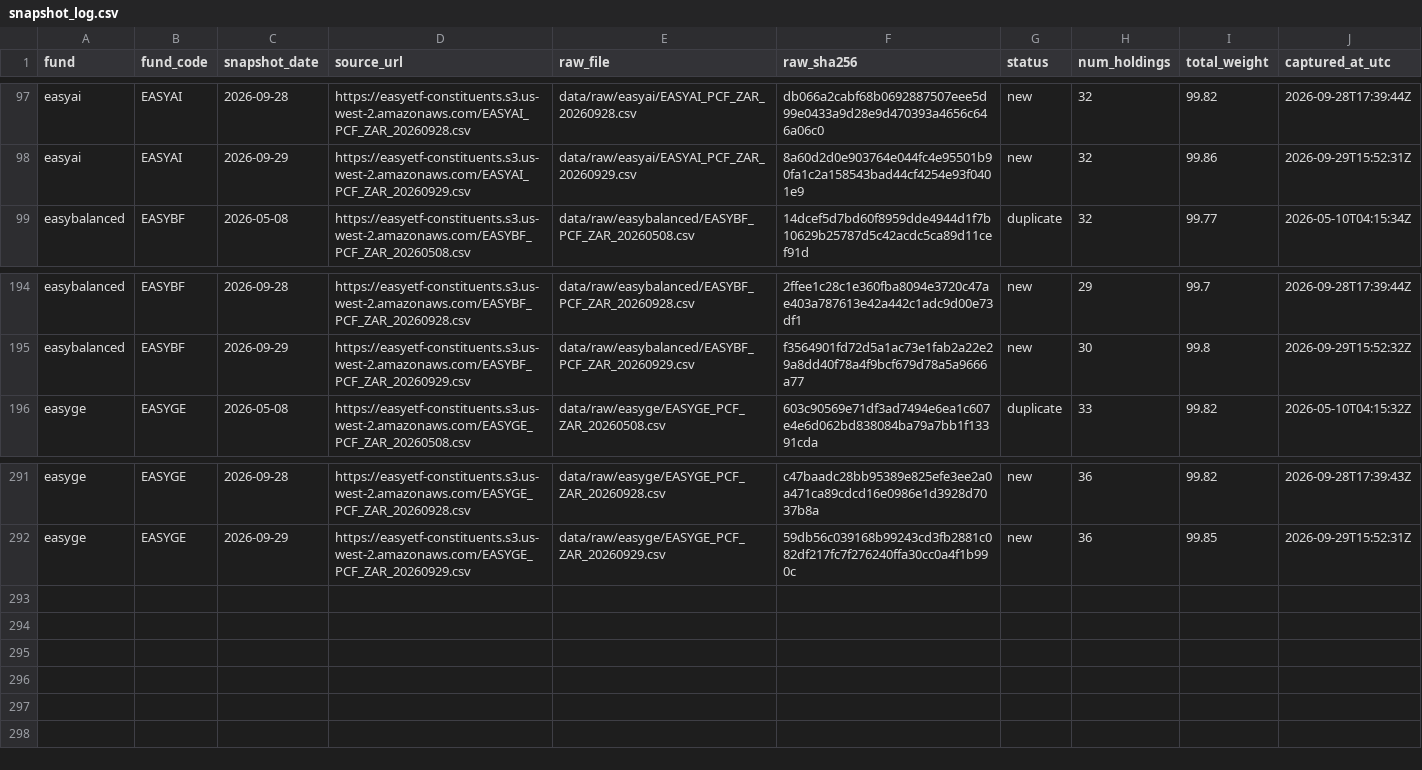
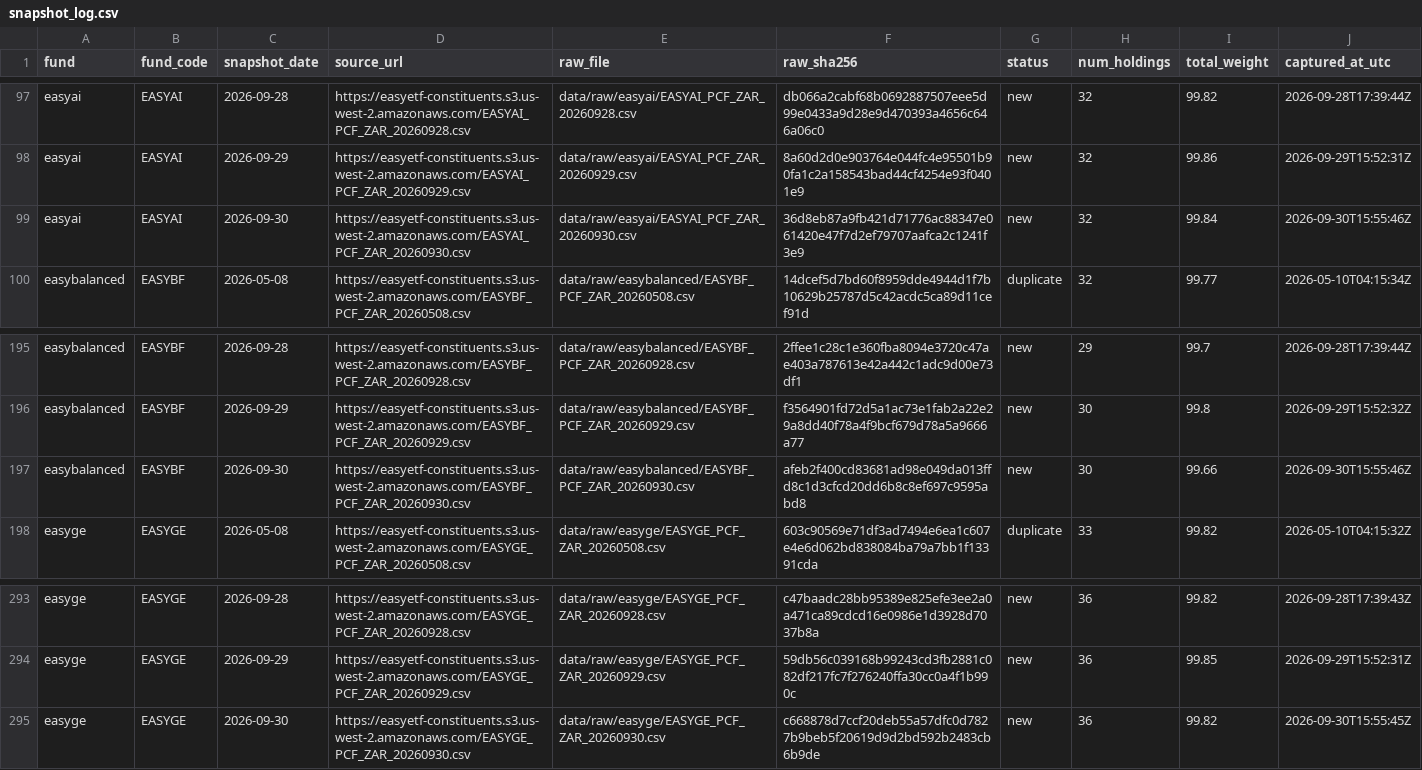
Before and after one commit to JonnIEnglish/easy-tracker, a CSV file: data/snapshot_log.csv, drawn as a sheet; only a part is shown, gaps mark what is left out.

```diff
--- a/data/snapshot_log.csv
+++ b/data/snapshot_log.csv
@@ -98,2 +98,3 @@ easyai,EASYAI,2026-09-28,https://easyetf-constituents.s3.us-west-2.amazonaws.com
 easyai,EASYAI,2026-09-29,https://easyetf-constituents.s3.us-west-2.amazonaws.com/EASYAI_PCF_ZAR_20260929.csv,data/raw/easyai/EASYAI_PCF_ZAR_20260929.csv,8a60d2d0e903764e044fc4e95501b90fa1c2a158543bad44cf4254e93f0401e9,new,32,99.86,2026-09-29T15:52:31Z
+easyai,EASYAI,2026-09-30,https://easyetf-constituents.s3.us-west-2.amazonaws.com/EASYAI_PCF_ZAR_20260930.csv,data/raw/easyai/EASYAI_PCF_ZAR_20260930.csv,36d8eb87a9fb421d71776ac88347e061420e47f7d2ef79707aafca2c1241f3e9,new,32,99.84,2026-09-30T15:55:46Z
 easybalanced,EASYBF,2026-05-08,https://easyetf-constituents.s3.us-west-2.amazonaws.com/EASYBF_PCF_ZAR_20260508.csv,data/raw/easybalanced/EASYBF_PCF_ZAR_20260508.csv,14dcef5d7bd60f8959dde4944d1f7b10629b25787d5c42acdc5ca89d11cef91d,duplicate,32,99.77,2026-05-10T04:15:34Z
@@ -195,2 +196,3 @@ easybalanced,EASYBF,2026-09-28,https://easyetf-constituents.s3.us-west-2.amazona
 easybalanced,EASYBF,2026-09-29,https://easyetf-constituents.s3.us-west-2.amazonaws.com/EASYBF_PCF_ZAR_20260929.csv,data/raw/easybalanced/EASYBF_PCF_ZAR_20260929.csv,f3564901fd72d5a1ac73e1fab2a22e29a8dd40f78a4f9bcf679d78a5a9666a77,new,30,99.8,2026-09-29T15:52:32Z
+easybalanced,EASYBF,2026-09-30,https://easyetf-constituents.s3.us-west-2.amazonaws.com/EASYBF_PCF_ZAR_20260930.csv,data/raw/easybalanced/EASYBF_PCF_ZAR_20260930.csv,afeb2f400cd83681ad98e049da013ffd8c1d3cfcd20dd6b8c8ef697c9595abd8,new,30,99.66,2026-09-30T15:55:46Z
 easyge,EASYGE,2026-05-08,https://easyetf-constituents.s3.us-west-2.amazonaws.com/EASYGE_PCF_ZAR_20260508.csv,data/raw/easyge/EASYGE_PCF_ZAR_20260508.csv,603c90569e71df3ad7494e6ea1c607e4e6d062bd838084ba79a7bb1f13391cda,duplicate,33,99.82,2026-05-10T04:15:32Z
@@ -292 +294,2 @@ easyge,EASYGE,2026-09-28,https://easyetf-constituents.s3.us-west-2.amazonaws.com
 easyge,EASYGE,2026-09-29,https://easyetf-constituents.s3.us-west-2.amazonaws.com/EASYGE_PCF_ZAR_20260929.csv,data/raw/easyge/EASYGE_PCF_ZAR_20260929.csv,59db56c039168b99243cd3fb2881c082df217fc7f276240ffa30cc0a4f1b990c,new,36,99.85,2026-09-29T15:52:31Z
+easyge,EASYGE,2026-09-30,https://easyetf-constituents.s3.us-west-2.amazonaws.com/EASYGE_PCF_ZAR_20260930.csv,data/raw/easyge/EASYGE_PCF_ZAR_20260930.csv,c668878d7ccf20deb55a57dfc0d7827b9beb5f20619d9d2bd592b2483cb6b9de,new,36,99.82,2026-09-30T15:55:45Z
```
Also changed, not shown: data/market_price_history.csv, data/nav_history.csv, 6 other files.
